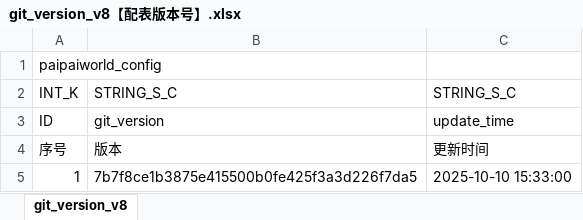
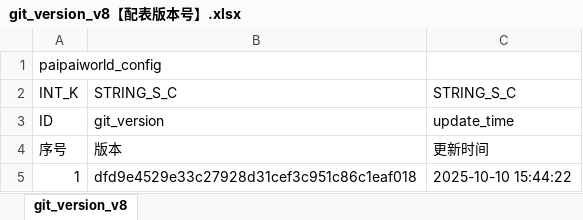
Before and after one commit to chensusu123/myfirsthub, an Excel workbook: servers/maze_main_server/conf.d/data/git_version_v8【配表版本号】.xlsx, sheet git_version_v8, drawn as a sheet; values as stored, in another font and other column widths than the file's, no borders; the diff names each change by its address in the sheet, - before the commit and + after, or states it on an @@ line.

```diff
--- a/servers/maze_main_server/conf.d/data/git_version_v8【配表版本号】.xlsx (sheet git_version_v8)
+++ b/servers/maze_main_server/conf.d/data/git_version_v8【配表版本号】.xlsx (sheet git_version_v8)
-B5: 7b7f8ce1b3875e415500b0fe425f3a3d226f7da5
+B5: dfd9e4529e33c27928d31cef3c951c86c1eaf018
-C5: 2025-10-10 15:33:00
+C5: 2025-10-10 15:44:22
```
Also changed, not shown: 2 other files.
